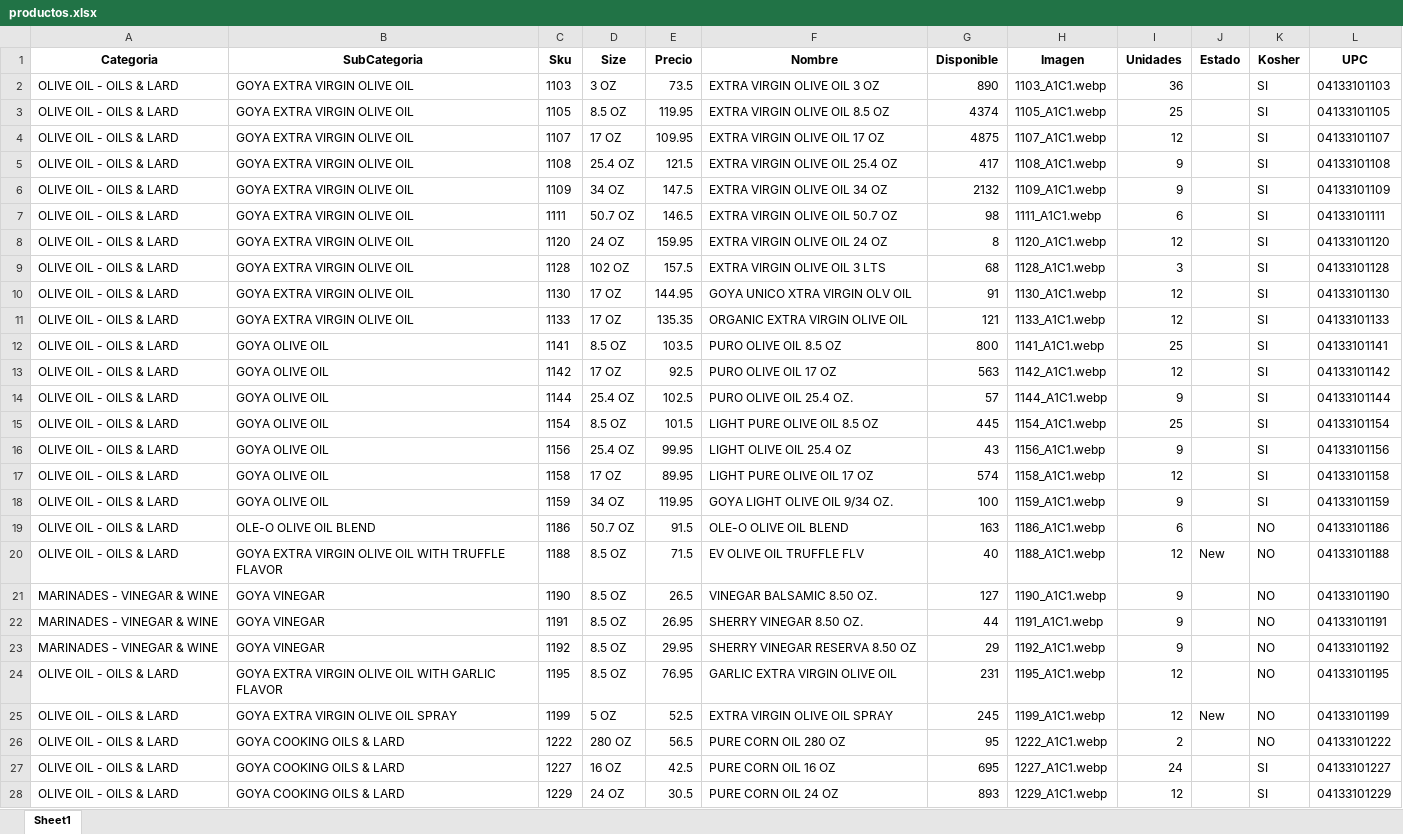
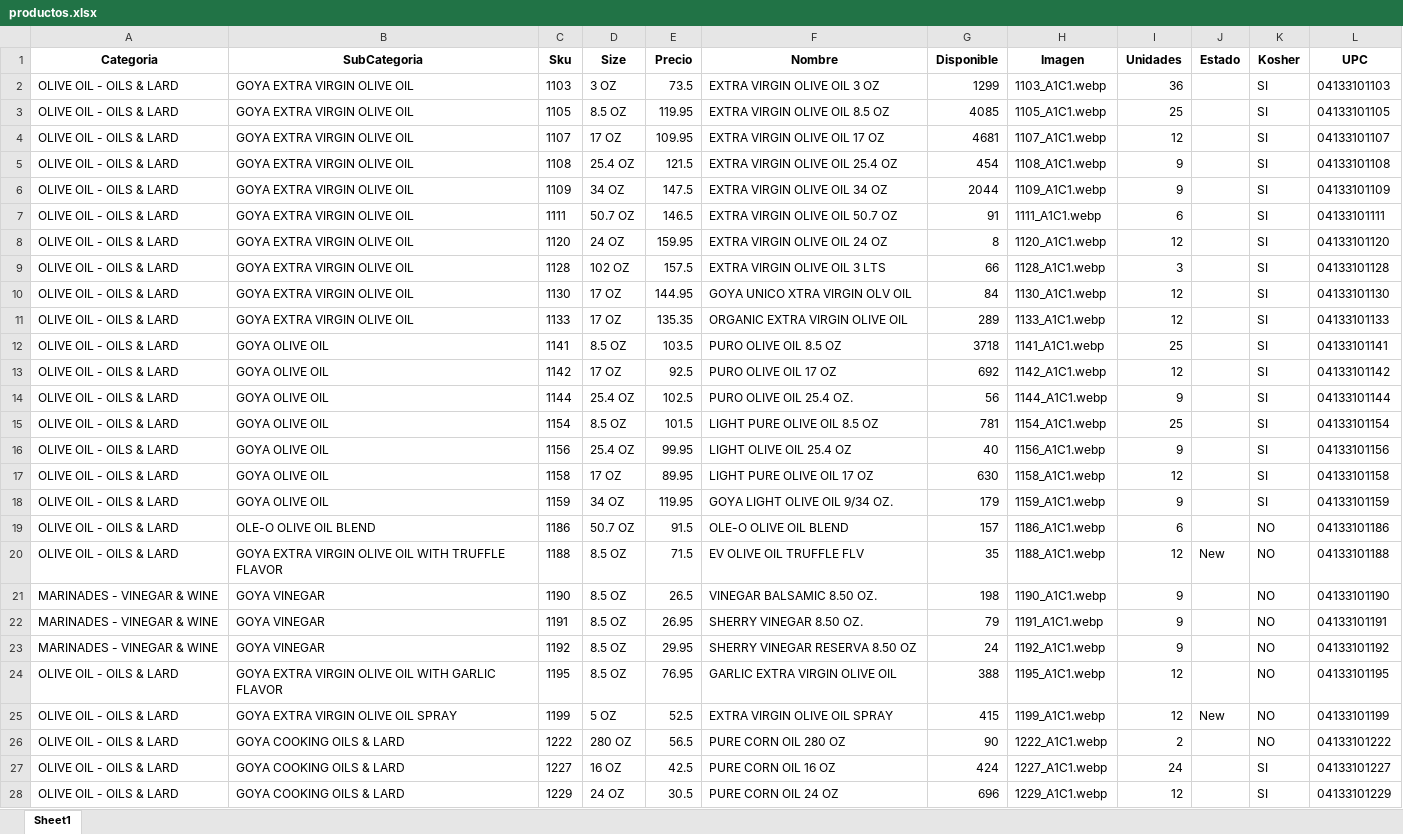
Before and after one commit to JamilJuez/jay-app, an Excel workbook: productos.xlsx, sheet Sheet1, drawn as a sheet; only a part is shown; values as stored, in another font and other column widths than the file's, no borders; the diff covers the shown part only; the diff names each change by its address in the sheet, - before the commit and + after, or states it on an @@ line.

```diff
--- a/productos.xlsx (sheet Sheet1)
+++ b/productos.xlsx (sheet Sheet1)
-G2 (Disponible): 890
+G2 (Disponible): 1299
-G3 (Disponible): 4374
+G3 (Disponible): 4085
-G4 (Disponible): 4875
+G4 (Disponible): 4681
-G5 (Disponible): 417
+G5 (Disponible): 454
-G6 (Disponible): 2132
+G6 (Disponible): 2044
-G7 (Disponible): 98
+G7 (Disponible): 91
-G9 (Disponible): 68
+G9 (Disponible): 66
-G10 (Disponible): 91
+G10 (Disponible): 84
-G11 (Disponible): 121
+G11 (Disponible): 289
-G12 (Disponible): 800
+G12 (Disponible): 3718
-G13 (Disponible): 563
+G13 (Disponible): 692
-G14 (Disponible): 57
+G14 (Disponible): 56
-G15 (Disponible): 445
+G15 (Disponible): 781
-G16 (Disponible): 43
+G16 (Disponible): 40
-G17 (Disponible): 574
+G17 (Disponible): 630
-G18 (Disponible): 100
+G18 (Disponible): 179
-G19 (Disponible): 163
+G19 (Disponible): 157
-G20 (Disponible): 40
+G20 (Disponible): 35
-G21 (Disponible): 127
+G21 (Disponible): 198
-G22 (Disponible): 44
+G22 (Disponible): 79
-G23 (Disponible): 29
+G23 (Disponible): 24
-G24 (Disponible): 231
+G24 (Disponible): 388
-G25 (Disponible): 245
+G25 (Disponible): 415
-G26 (Disponible): 95
+G26 (Disponible): 90
-G27 (Disponible): 695
+G27 (Disponible): 424
-G28 (Disponible): 893
+G28 (Disponible): 696
```
Also changed, not shown: 1 added row, 1 removed row and 1590 edited cells elsewhere in this sheet, 2 other files.
